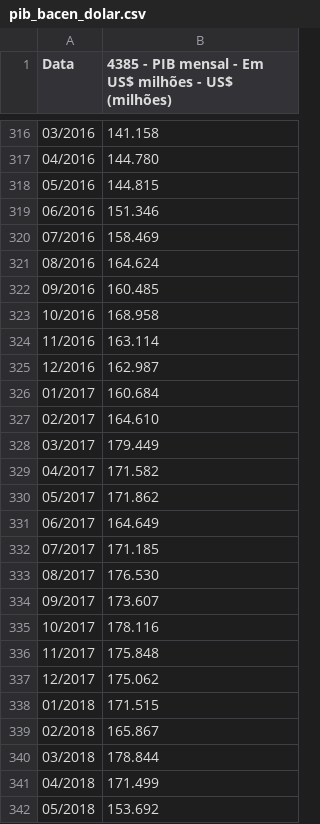
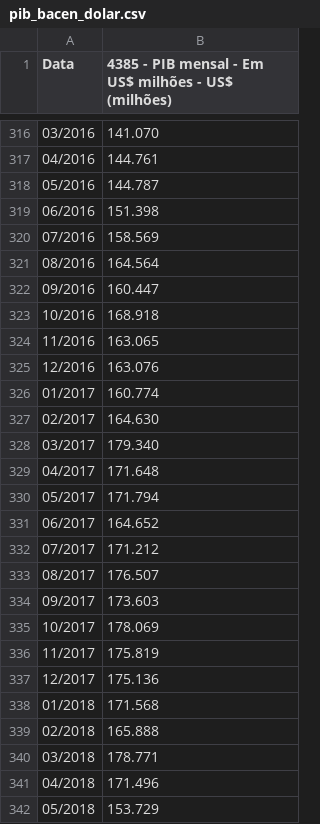
Before and after one commit to plmex/prfdata, a CSV file: data-raw/pib_mensal/pib_bacen_dolar.csv, drawn as a sheet; only a part is shown, gaps mark what is left out; the diff covers the shown part only.

```diff
--- a/data-raw/pib_mensal/pib_bacen_dolar.csv
+++ b/data-raw/pib_mensal/pib_bacen_dolar.csv
@@ -316,27 +316,27 @@ Data;4385 - PIB mensal - Em US$ milhões - US$ (milhões)
-03/2016;141.158
-04/2016;144.780
-05/2016;144.815
-06/2016;151.346
-07/2016;158.469
-08/2016;164.624
-09/2016;160.485
-10/2016;168.958
-11/2016;163.114
-12/2016;162.987
-01/2017;160.684
-02/2017;164.610
-03/2017;179.449
-04/2017;171.582
-05/2017;171.862
-06/2017;164.649
-07/2017;171.185
-08/2017;176.530
-09/2017;173.607
-10/2017;178.116
-11/2017;175.848
-12/2017;175.062
-01/2018;171.515
-02/2018;165.867
-03/2018;178.844
-04/2018;171.499
-05/2018;153.692
+03/2016;141.070
+04/2016;144.761
+05/2016;144.787
+06/2016;151.398
+07/2016;158.569
+08/2016;164.564
+09/2016;160.447
+10/2016;168.918
+11/2016;163.065
+12/2016;163.076
+01/2017;160.774
+02/2017;164.630
+03/2017;179.340
+04/2017;171.648
+05/2017;171.794
+06/2017;164.652
+07/2017;171.212
+08/2017;176.507
+09/2017;173.603
+10/2017;178.069
+11/2017;175.819
+12/2017;175.136
+01/2018;171.568
+02/2018;165.888
+03/2018;178.771
+04/2018;171.496
+05/2018;153.729
```
Also changed, not shown: 11 added rows and 89 edited cells elsewhere in this file.
